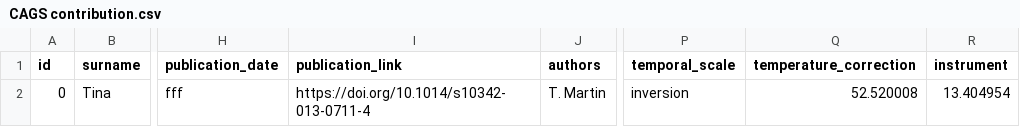
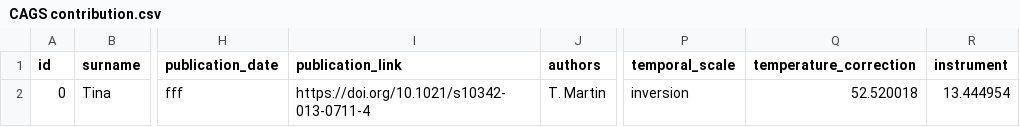
Before and after one commit to BenjMy/catalog, a CSV file: check_process/CAGS contribution.csv, drawn as a sheet; only a part is shown, gaps mark what is left out; the diff names each change by its address in the sheet, - before the commit and + after, or states it on an @@ line.

Commit message:
Add contrib (#4)
* Update CAGS contribution.csv

* Update CAGS contribution.csv

* new contrib

```diff
--- a/check_process/CAGS contribution.csv
+++ b/check_process/CAGS contribution.csv
-I2 (publication_link): https://doi.org/10.1014/s10342-013-0711-4
+I2 (publication_link): https://doi.org/10.1021/s10342-013-0711-4
-Q2 (temperature_correction): 52.520008
+Q2 (temperature_correction): 52.520018
-R2 (instrument): 13.404954
+R2 (instrument): 13.444954
```
Also changed, not shown: 1 other file.
